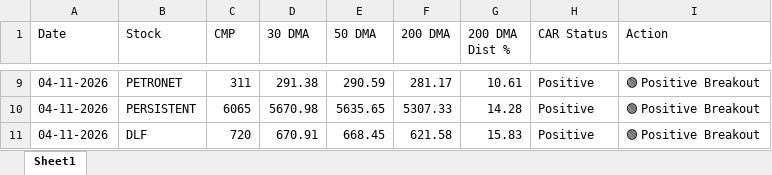
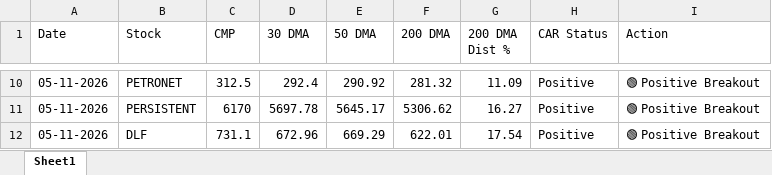
Before and after one commit to chiragkuk24/Final-Stocks, an Excel workbook: Final_Breakout_List.xlsx, sheet Sheet1, drawn as a sheet; only a part is shown, gaps mark what is left out; values as stored, in another font and other column widths than the file's, no borders; addresses are those after the commit; the diff covers the shown part only; the diff names each change by its address in the sheet, - before the commit and + after, or states it on an @@ line.

```diff
--- a/Final_Breakout_List.xlsx (sheet Sheet1)
+++ b/Final_Breakout_List.xlsx (sheet Sheet1)
-A10:A12 (Date): 04-11-2026
+A10:A12 (Date): 05-11-2026
-C10 (CMP): 311
+C10 (CMP): 312.5
-D10 (30 DMA): 291.38
+D10 (30 DMA): 292.4
-E10 (50 DMA): 290.59
+E10 (50 DMA): 290.92
-F10 (200 DMA): 281.17
+F10 (200 DMA): 281.32
-G10 (200 DMA Dist %): 10.61
+G10 (200 DMA Dist %): 11.09
-C11 (CMP): 6065
+C11 (CMP): 6170
-D11 (30 DMA): 5670.98
+D11 (30 DMA): 5697.78
-E11 (50 DMA): 5635.65
+E11 (50 DMA): 5645.17
-F11 (200 DMA): 5307.33
+F11 (200 DMA): 5306.62
-G11 (200 DMA Dist %): 14.28
+G11 (200 DMA Dist %): 16.27
-C12 (CMP): 720
+C12 (CMP): 731.1
-D12 (30 DMA): 670.91
+D12 (30 DMA): 672.96
-E12 (50 DMA): 668.45
+E12 (50 DMA): 669.29
-F12 (200 DMA): 621.58
+F12 (200 DMA): 622.01
-G12 (200 DMA Dist %): 15.83
+G12 (200 DMA Dist %): 17.54
```
Also changed, not shown: 3 added rows, 2 removed rows and 30 edited cells elsewhere in this sheet, Breakout_ML_Quant_Predictions.xlsx, 2 other files.
